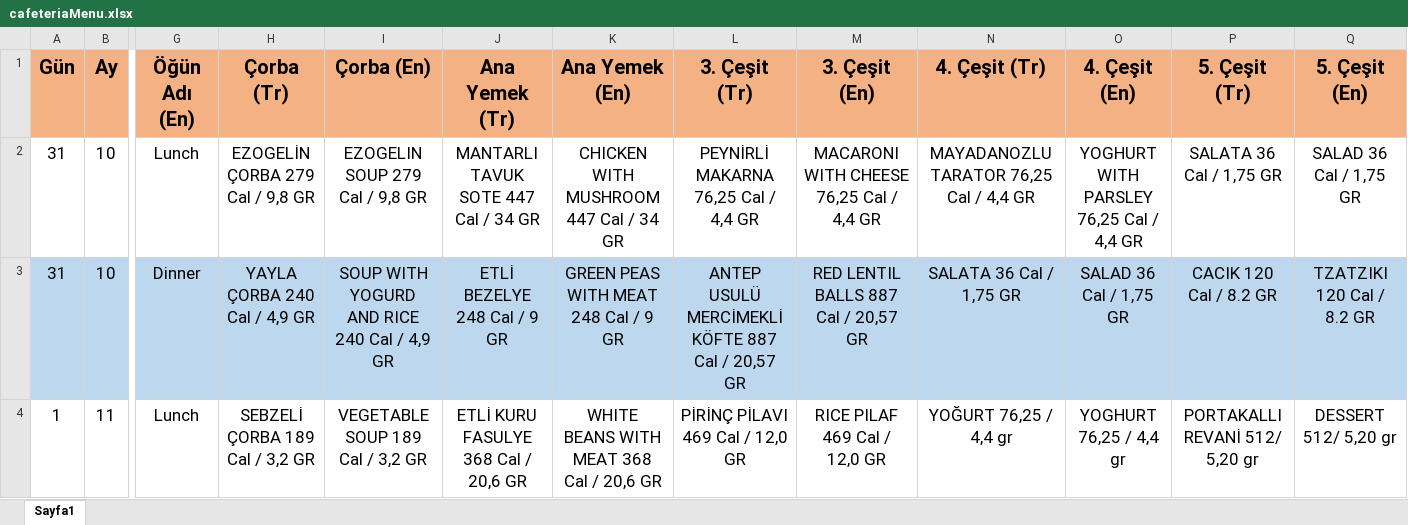
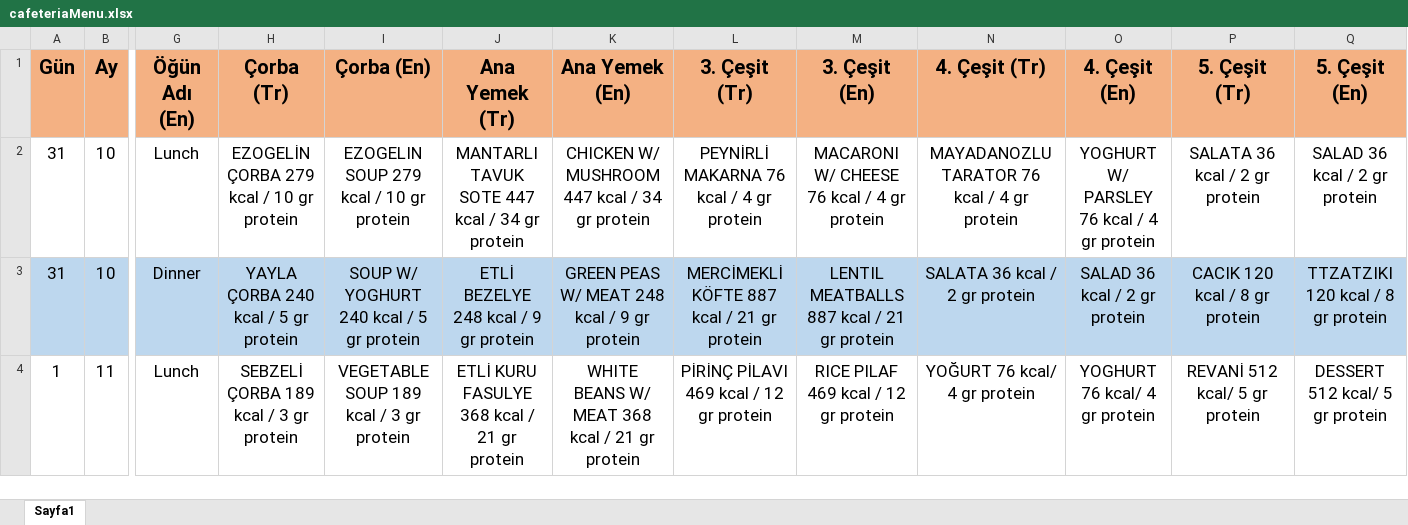
Before and after one commit to borakrc/metumobile2, an Excel workbook: Cafeteria/cafeteriaMenu.xlsx, sheet Sayfa1, drawn as a sheet; only a part is shown, gaps mark what is left out; values as stored, in another font and other column widths than the file's, no borders; the diff covers the shown part only; the diff names each change by its address in the sheet, - before the commit and + after, or states it on an @@ line.

Commit message:
cafeteriaMenu update.

```diff
--- a/Cafeteria/cafeteriaMenu.xlsx (sheet Sayfa1)
+++ b/Cafeteria/cafeteriaMenu.xlsx (sheet Sayfa1)
-H2 (Çorba (Tr)): EZOGELİN ÇORBA 279 Cal / 9,8 GR
+H2 (Çorba (Tr)): EZOGELİN ÇORBA 279 kcal / 10 gr protein
-I2 (Çorba (En)): EZOGELIN SOUP 279 Cal / 9,8 GR
+I2 (Çorba (En)): EZOGELIN SOUP 279 kcal / 10 gr protein
-J2 (Ana Yemek (Tr)): MANTARLI TAVUK SOTE 447 Cal / 34 GR
+J2 (Ana Yemek (Tr)): MANTARLI TAVUK SOTE 447 kcal / 34 gr protein
-K2 (Ana Yemek (En)): CHICKEN WITH MUSHROOM 447 Cal / 34 GR
+K2 (Ana Yemek (En)): CHICKEN W/ MUSHROOM 447 kcal / 34 gr protein
-L2 (3. Çeşit (Tr)): PEYNİRLİ MAKARNA 76,25 Cal / 4,4 GR
+L2 (3. Çeşit (Tr)): PEYNİRLİ MAKARNA 76 kcal / 4 gr protein
-M2 (3. Çeşit (En)): MACARONI WITH CHEESE 76,25 Cal / 4,4 GR
+M2 (3. Çeşit (En)): MACARONI W/ CHEESE 76 kcal / 4 gr protein
-N2 (4. Çeşit (Tr)): MAYADANOZLU TARATOR 76,25 Cal / 4,4 GR
+N2 (4. Çeşit (Tr)): MAYADANOZLU TARATOR 76 kcal / 4 gr protein
-O2 (4. Çeşit (En)): YOGHURT WITH PARSLEY 76,25 Cal / 4,4 GR
+O2 (4. Çeşit (En)): YOGHURT W/ PARSLEY 76 kcal / 4 gr protein
-P2 (5. Çeşit (Tr)): SALATA 36 Cal / 1,75 GR
+P2 (5. Çeşit (Tr)): SALATA 36 kcal / 2 gr protein
-Q2 (5. Çeşit (En)): SALAD 36 Cal / 1,75 GR
+Q2 (5. Çeşit (En)): SALAD 36 kcal / 2 gr protein
-H3 (Çorba (Tr)): YAYLA ÇORBA 240 Cal / 4,9 GR
+H3 (Çorba (Tr)): YAYLA ÇORBA 240 kcal / 5 gr protein
-I3 (Çorba (En)): SOUP WITH YOGURD AND RICE 240 Cal / 4,9 GR
+I3 (Çorba (En)): SOUP W/ YOGHURT 240 kcal / 5 gr protein
-J3 (Ana Yemek (Tr)): ETLİ BEZELYE 248 Cal / 9 GR
+J3 (Ana Yemek (Tr)): ETLİ BEZELYE 248 kcal / 9 gr protein
-K3 (Ana Yemek (En)): GREEN PEAS WITH MEAT 248 Cal / 9 GR
+K3 (Ana Yemek (En)): GREEN PEAS W/ MEAT 248 kcal / 9 gr protein
-L3 (3. Çeşit (Tr)): ANTEP USULÜ MERCİMEKLİ KÖFTE 887 Cal / 20,57 GR
+L3 (3. Çeşit (Tr)): MERCİMEKLİ KÖFTE 887 kcal / 21 gr protein
-M3 (3. Çeşit (En)): RED LENTIL BALLS 887 Cal / 20,57 GR
+M3 (3. Çeşit (En)): LENTIL MEATBALLS 887 kcal / 21 gr protein
-N3 (4. Çeşit (Tr)): SALATA 36 Cal / 1,75 GR
+N3 (4. Çeşit (Tr)): SALATA 36 kcal / 2 gr protein
-O3 (4. Çeşit (En)): SALAD 36 Cal / 1,75 GR
+O3 (4. Çeşit (En)): SALAD 36 kcal / 2 gr protein
-P3 (5. Çeşit (Tr)): CACIK 120 Cal / 8.2 GR
+P3 (5. Çeşit (Tr)): CACIK 120 kcal / 8 gr protein
-Q3 (5. Çeşit (En)): TZATZIKI 120 Cal / 8.2 GR
+Q3 (5. Çeşit (En)): TTZATZIKI 120 kcal / 8 gr protein
-H4 (Çorba (Tr)): SEBZELİ ÇORBA 189 Cal / 3,2 GR
+H4 (Çorba (Tr)): SEBZELİ ÇORBA 189 kcal / 3 gr protein
-I4 (Çorba (En)): VEGETABLE SOUP 189 Cal / 3,2 GR
+I4 (Çorba (En)): VEGETABLE SOUP 189 kcal / 3 gr protein
-J4 (Ana Yemek (Tr)): ETLİ KURU FASULYE 368 Cal / 20,6 GR
+J4 (Ana Yemek (Tr)): ETLİ KURU FASULYE 368 kcal / 21 gr protein
-K4 (Ana Yemek (En)): WHITE BEANS WITH MEAT 368 Cal / 20,6 GR
+K4 (Ana Yemek (En)): WHITE BEANS W/ MEAT 368 kcal / 21 gr protein
-L4 (3. Çeşit (Tr)): PİRİNÇ PİLAVI 469 Cal / 12,0 GR
+L4 (3. Çeşit (Tr)): PİRİNÇ PİLAVI 469 kcal / 12 gr protein
-M4 (3. Çeşit (En)): RICE PILAF 469 Cal / 12,0 GR
+M4 (3. Çeşit (En)): RICE PILAF 469 kcal / 12 gr protein
-N4 (4. Çeşit (Tr)): YOĞURT 76,25 / 4,4 gr
+N4 (4. Çeşit (Tr)): YOĞURT 76 kcal/ 4 gr protein
-O4 (4. Çeşit (En)): YOGHURT 76,25 / 4,4 gr
+O4 (4. Çeşit (En)): YOGHURT 76 kcal/ 4 gr protein
-P4 (5. Çeşit (Tr)): PORTAKALLI REVANİ 512/ 5,20 gr
+P4 (5. Çeşit (Tr)): REVANİ 512 kcal/ 5 gr protein
-Q4 (5. Çeşit (En)): DESSERT 512/ 5,20 gr
+Q4 (5. Çeşit (En)): DESSERT 512 kcal/ 5 gr protein
```
Also changed, not shown: 370 edited cells elsewhere in this sheet.
